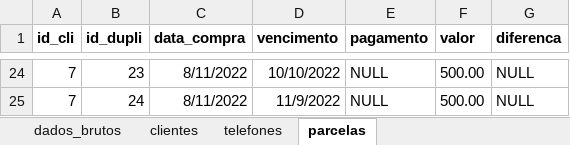
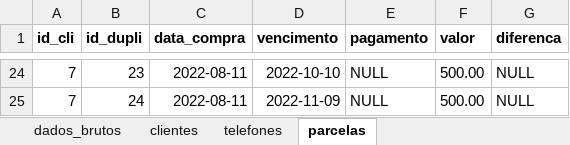
Before and after one commit to GustavoDuartte/BCD, an Excel workbook: Aula004/exercicios/ex004/exercicio4_parcelas.xlsx, sheet parcelas, drawn as a sheet; only a part is shown, gaps mark what is left out; values as stored, in another font and other column widths than the file's, no borders; the diff covers the shown part only; the diff names each change by its address in the sheet, - before the commit and + after, or states it on an @@ line.

```diff
--- a/Aula004/exercicios/ex004/exercicio4_parcelas.xlsx (sheet parcelas)
+++ b/Aula004/exercicios/ex004/exercicio4_parcelas.xlsx (sheet parcelas)
-C24:C25 (data_compra): 8/11/2022
+C24:C25 (data_compra): 2022-08-11
-D24 (vencimento): 10/10/2022
+D24 (vencimento): 2022-10-10
-D25 (vencimento): 11/9/2022
+D25 (vencimento): 2022-11-09
```
Also changed, not shown: 51 edited cells elsewhere in this sheet, sheet telefones, sheet clientes, 16 other files.
